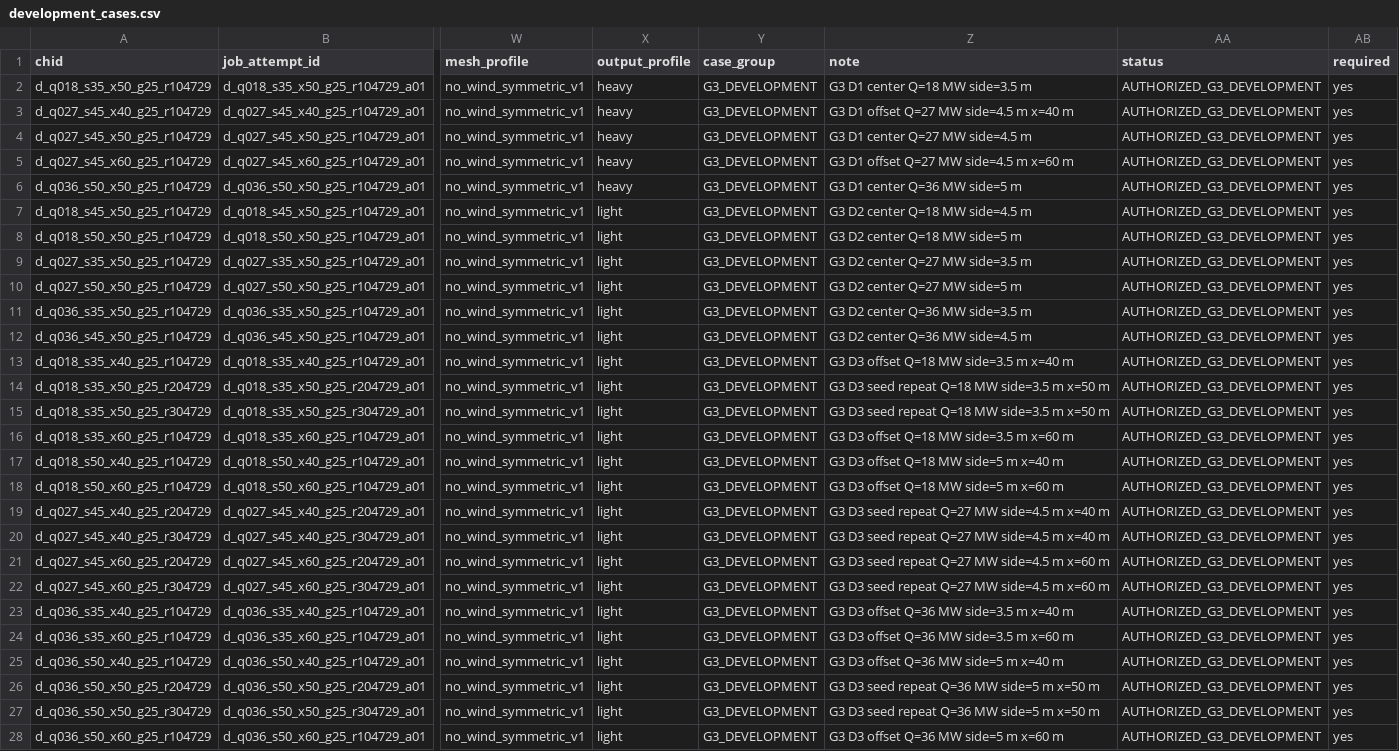
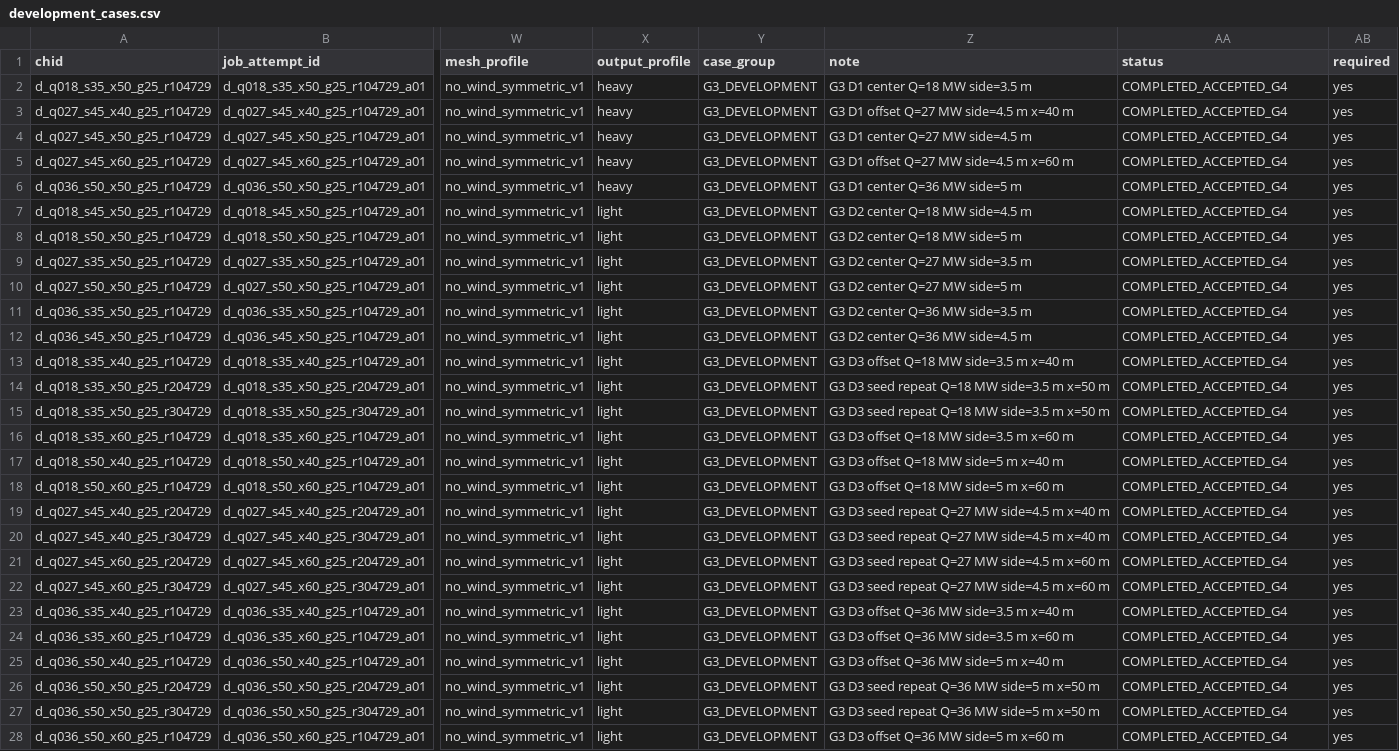
Before and after one commit to baoerger/tunnel-fire-research, a CSV file: config/development_cases.csv, drawn as a sheet; only a part is shown, gaps mark what is left out; the diff names each change by its address in the sheet, - before the commit and + after, or states it on an @@ line.

```diff
--- a/config/development_cases.csv
+++ b/config/development_cases.csv
-AA2:AA28 (status): AUTHORIZED_G3_DEVELOPMENT
+AA2:AA28 (status): COMPLETED_ACCEPTED_G4
```
Also changed, not shown: config/case_registry.csv, config/job_attempts.csv, 32 other files.
